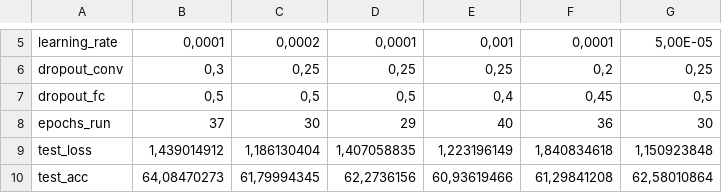
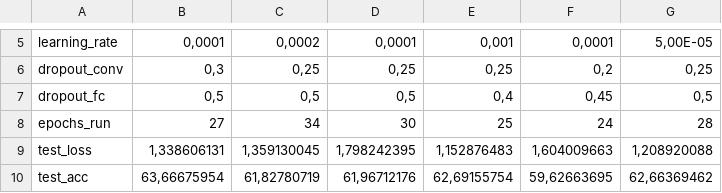
Before and after one commit to lauraheerrera/P1-Redes-neuronales, a CSV file: resultados_cnn_fer.csv, drawn as a sheet; only a part is shown, gaps mark what is left out; the diff covers the shown part only.

```diff
--- a/resultados_cnn_fer.csv
+++ b/resultados_cnn_fer.csv
@@ -7,4 +7,4 @@ dropout_conv;0,3;0,25;0,25;0,25;0,2;0,25
 dropout_fc;0,5;0,5;0,5;0,4;0,45;0,5
-epochs_run;37;30;29;40;36;30
-test_loss;1,439014912;1,186130404;1,407058835;1,223196149;1,840834618;1,150923848
-test_acc;64,08470273;61,79994345;62,2736156;60,93619466;61,29841208;62,58010864
+epochs_run;27;34;30;25;24;28
+test_loss;1,338606131;1,359130045;1,798242395;1,152876483;1,604009663;1,208920088
+test_acc;63,66675954;61,82780719;61,96712176;62,69155754;59,62663695;62,66369462
```
Also changed, not shown: 12 edited cells elsewhere in this file, 3 other files.
